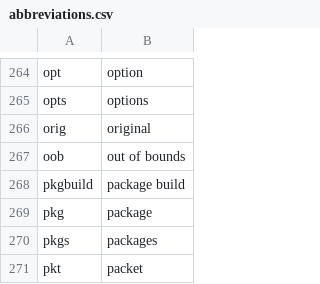
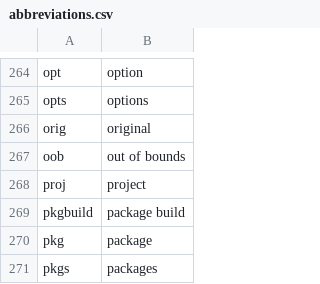
Before and after one commit to Kamholtz/community, a CSV file: settings/abbreviations.csv, drawn as a sheet; only a part is shown, gaps mark what is left out; the shorter side is filled out with more unchanged rows; the diff names each change by its address in the sheet, - before the commit and + after, or states it on an @@ line.

```diff
--- a/settings/abbreviations.csv
+++ b/settings/abbreviations.csv
+row 268: proj | project
```
Also changed, not shown: settings/file_extensions.csv, settings/words_to_replace.csv, 16 other files.
